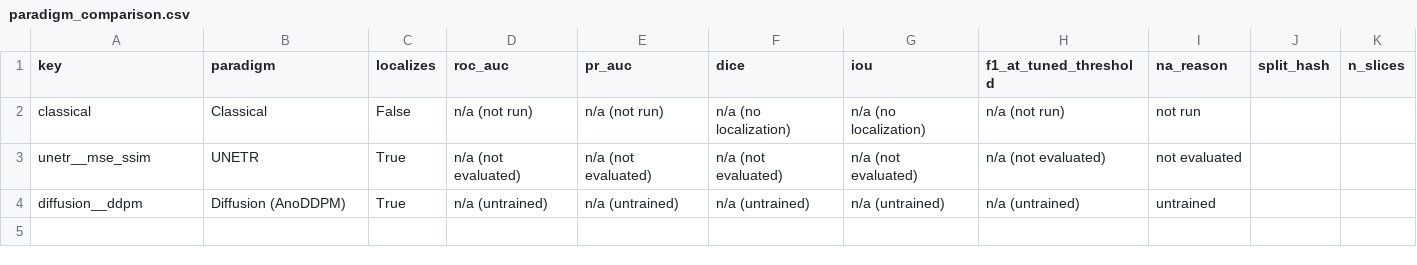
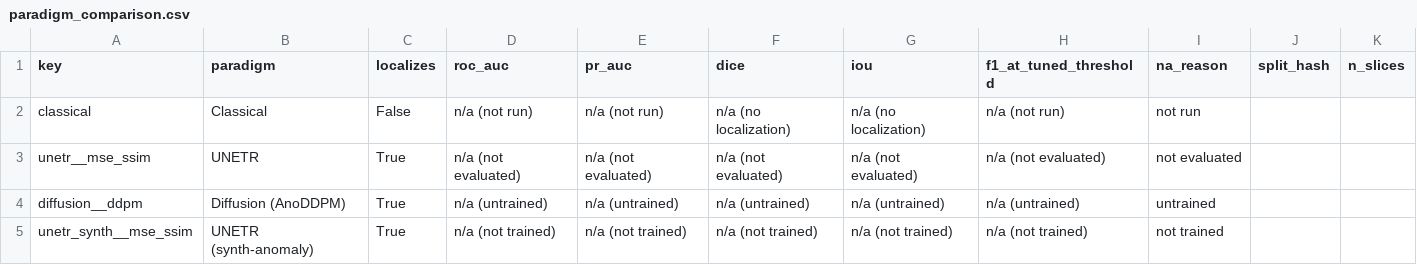
Before and after one commit to rkg209/3D-MRI-Unsupervised-Anomaly-Detection, a CSV file: artifacts/tables/paradigm_comparison.csv, drawn as a sheet.

Commit message:
Implement Spec 009: synthetic-anomaly (FPI) fine-tuning harness
Builds the full Spec 009 harness around the UNETR checkpoint: Foreign Patch
Interpolation corruption with a same-coordinate donor and a foreground-only
placement guard, an oracle-optimistic separability check that the corruption
isn't trivially recoverable by a global intensity threshold, a from-scratch
training loop (train/) that never imports recon/eval, the GPU entry point
(scripts/run_train.py, manual-invoke only via make train), and a report-safe
before/after comparison that hard-fails rather than rendering an uncontrolled
Dice delta. Wires unetr_synth into the arch-loss matrix and paradigm table as
a declared, honest n/a until the fine-tune actually runs on the cluster.

55 new tests, all on toy tensors/a 3-parameter model per the project's
laptop-memory constraint; the actual GPU fine-tune (plan step 10) is left for
a manual /train invocation.

```diff
--- a/artifacts/tables/paradigm_comparison.csv
+++ b/artifacts/tables/paradigm_comparison.csv
@@ -4 +4,2 @@ unetr__mse_ssim,UNETR,True,n/a (not evaluated),n/a (not evaluated),n/a (not eval
 diffusion__ddpm,Diffusion (AnoDDPM),True,n/a (untrained),n/a (untrained),n/a (untrained),n/a (untrained),n/a (untrained),untrained,,
+unetr_synth__mse_ssim,UNETR (synth-anomaly),True,n/a (not trained),n/a (not trained),n/a (not trained),n/a (not trained),n/a (not trained),not trained,,
```
Also changed, not shown: artifacts/tables/arch_loss_matrix.csv, 34 other files.
